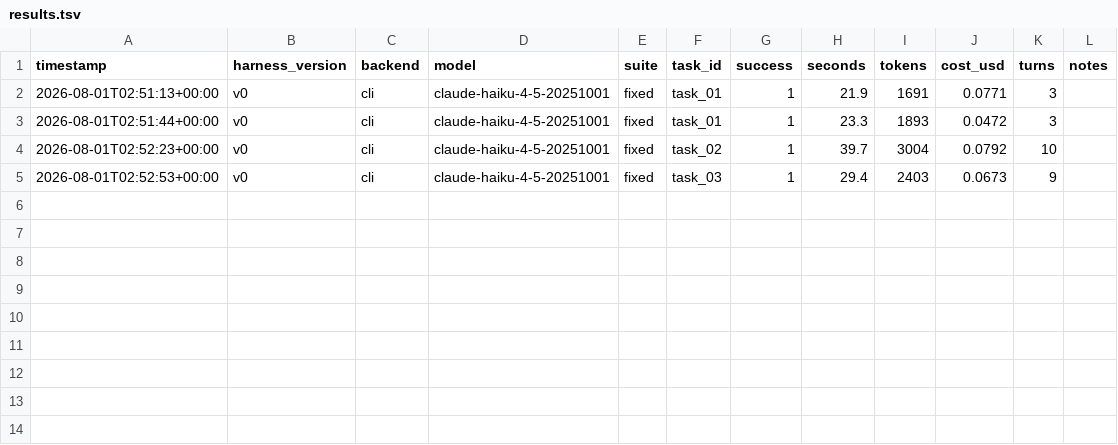
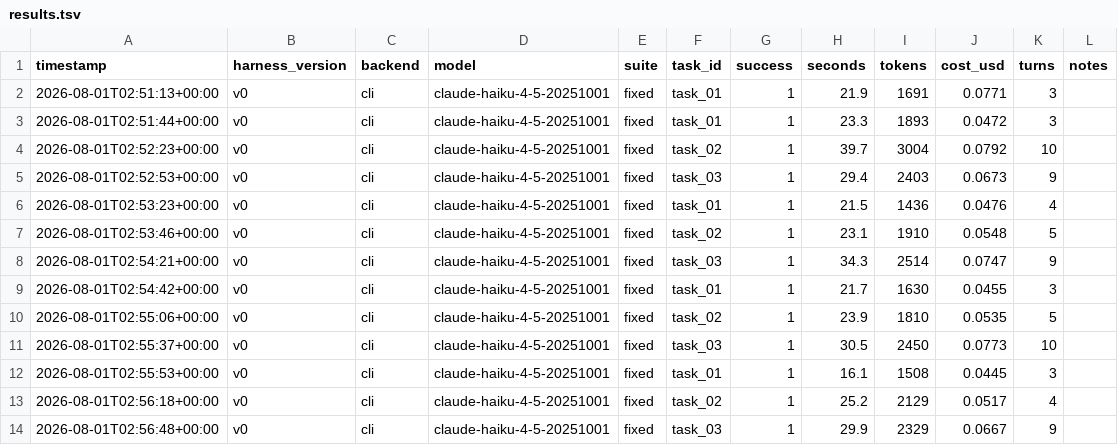
Before and after one commit to therenansimoes/harness-core, a TSV file: results.tsv, drawn as a sheet.

```diff
--- a/results.tsv
+++ b/results.tsv
@@ -5 +5,10 @@ timestamp	harness_version	backend	model	suite	task_id	success	seconds	tokens	cos
 2026-08-01T02:52:53+00:00	v0	cli	claude-haiku-4-5-20251001	fixed	task_03	1	29.4	2403	0.0673	9	
+2026-08-01T02:53:23+00:00	v0	cli	claude-haiku-4-5-20251001	fixed	task_01	1	21.5	1436	0.0476	4	
+2026-08-01T02:53:46+00:00	v0	cli	claude-haiku-4-5-20251001	fixed	task_02	1	23.1	1910	0.0548	5	
+2026-08-01T02:54:21+00:00	v0	cli	claude-haiku-4-5-20251001	fixed	task_03	1	34.3	2514	0.0747	9	
+2026-08-01T02:54:42+00:00	v0	cli	claude-haiku-4-5-20251001	fixed	task_01	1	21.7	1630	0.0455	3	
+2026-08-01T02:55:06+00:00	v0	cli	claude-haiku-4-5-20251001	fixed	task_02	1	23.9	1810	0.0535	5	
+2026-08-01T02:55:37+00:00	v0	cli	claude-haiku-4-5-20251001	fixed	task_03	1	30.5	2450	0.0773	10	
+2026-08-01T02:55:53+00:00	v0	cli	claude-haiku-4-5-20251001	fixed	task_01	1	16.1	1508	0.0445	3	
+2026-08-01T02:56:18+00:00	v0	cli	claude-haiku-4-5-20251001	fixed	task_02	1	25.2	2129	0.0517	4	
+2026-08-01T02:56:48+00:00	v0	cli	claude-haiku-4-5-20251001	fixed	task_03	1	29.9	2329	0.0667	9	
```
Also changed, not shown: 1 other file.
